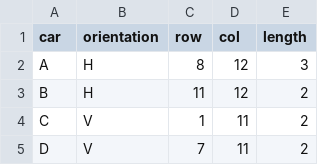
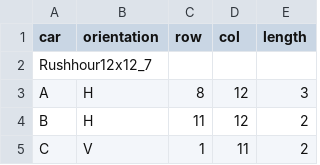
Before and after one commit to pepijnclarijs/rush-hour, a CSV file: data/boards/game7.csv, drawn as a sheet; only a part is shown; the shorter side is filled out with more unchanged rows; the diff names each change by its address in the sheet, - before the commit and + after, or states it on an @@ line.

```diff
--- a/data/boards/game7.csv
+++ b/data/boards/game7.csv
+row 2: Rushhour12x12_7
```
Also changed, not shown: 3 other files.
